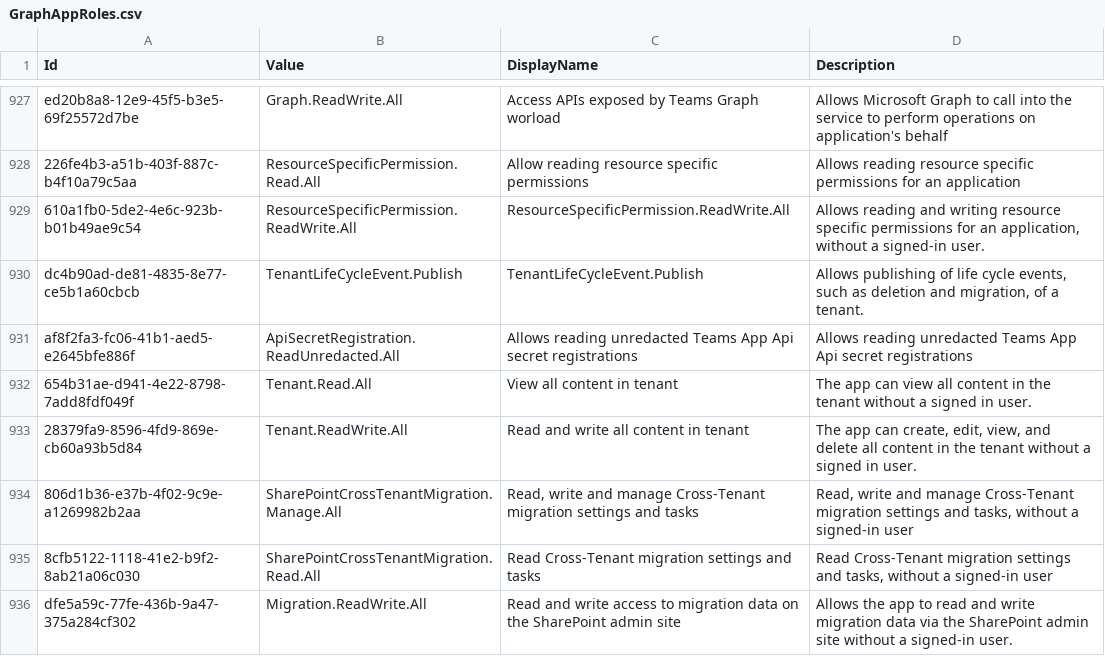
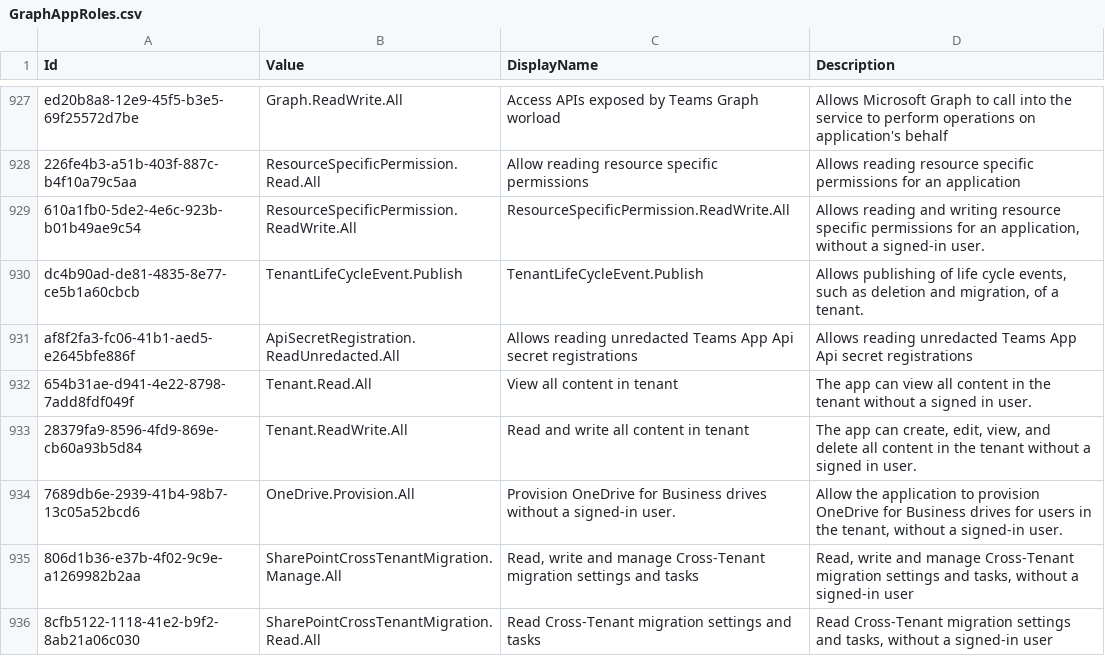
Before and after one commit to Palasito/microsoft-id-resolver, a CSV file: _info/GraphAppRoles.csv, drawn as a sheet; only a part is shown, gaps mark what is left out; the shorter side is filled out with more unchanged rows; the diff names each change by its address in the sheet, - before the commit and + after, or states it on an @@ line.

```diff
--- a/_info/GraphAppRoles.csv
+++ b/_info/GraphAppRoles.csv
+row 934: 7689db6e-2939-41b4-98b7-13c05a52bcd6 | OneDrive.Provision.All | Provision OneDrive for Business drives without a signed-in user. | Allow the application to provision OneDrive for Business drives for users in the tenant, without a signed-in user.
```
Also changed, not shown: _info/utcm-resource-types.csv, 2 other files.
